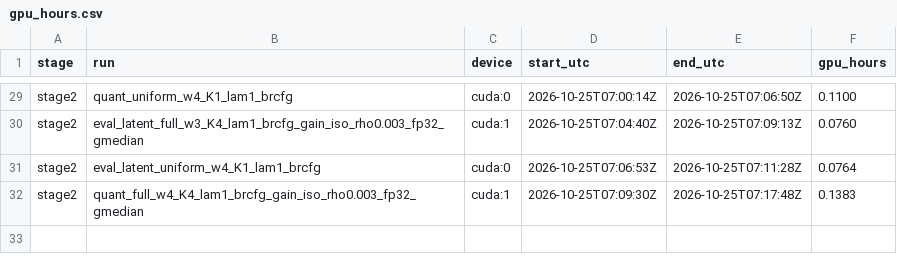
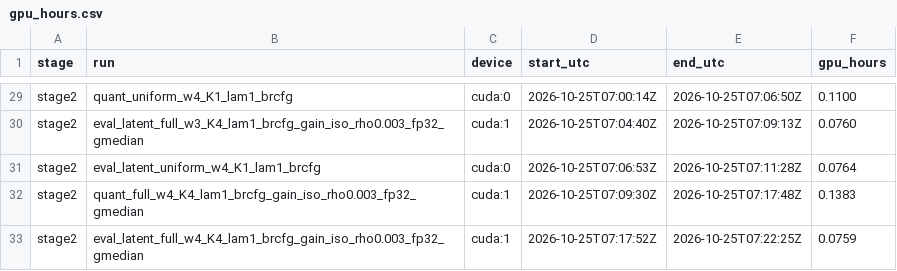
Before and after one commit to PseudoHunt/boa-dit, a CSV file: results/gpu_hours.csv, drawn as a sheet; only a part is shown, gaps mark what is left out; the diff names each change by its address in the sheet, - before the commit and + after, or states it on an @@ line.

```diff
--- a/results/gpu_hours.csv
+++ b/results/gpu_hours.csv
+row 33: stage2 | eval_latent_full_w4_K4_lam1_brcfg_gain_iso_rho0.003_fp32_gmedian | cuda:1 | 2026-10-25T07:17:52Z | 2026-10-25T07:22:25Z | 0.0759
```
Also changed, not shown: 2 other files.
